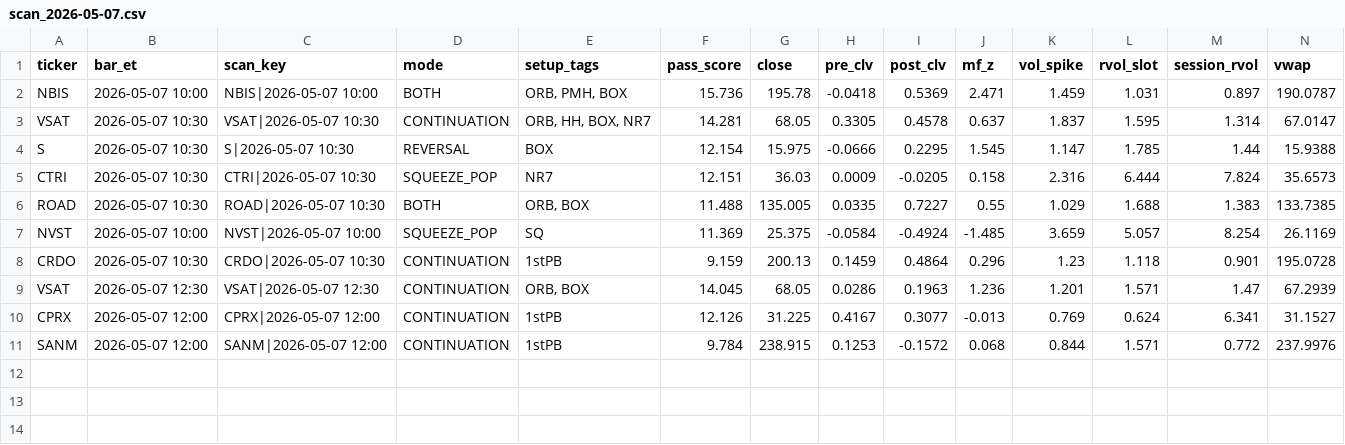
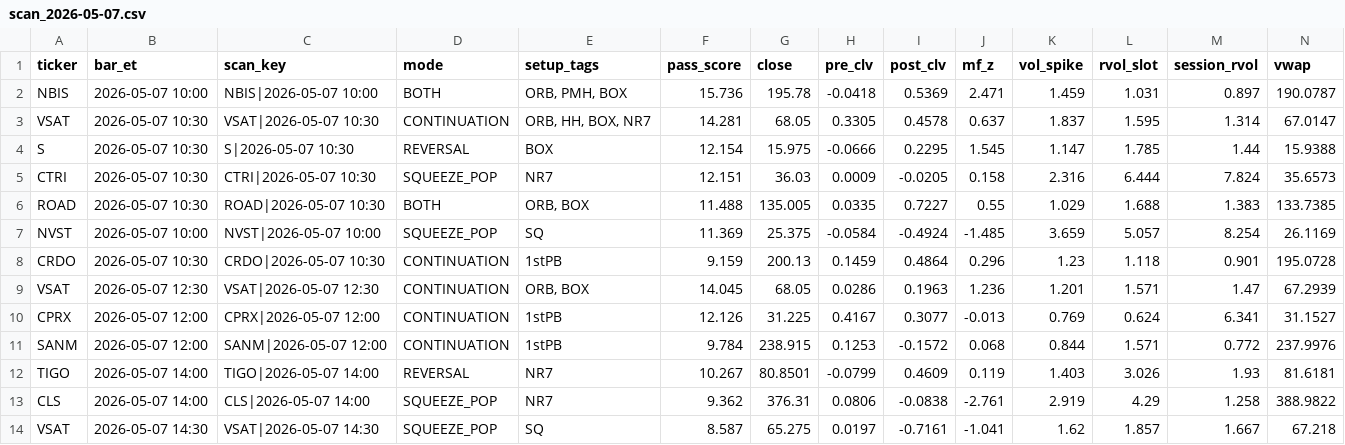
Before and after one commit to sliemalocalcouncil/powerflow_Top-Stocks-by-Quant-Rating, a CSV file: results/scan_2026-05-07.csv, drawn as a sheet; only a part is shown; rows hold the shown columns only; the diff names each change by its address in the sheet, - before the commit and + after, or states it on an @@ line.

```diff
--- a/results/scan_2026-05-07.csv
+++ b/results/scan_2026-05-07.csv
+row 12: TIGO | 2026-05-07 14:00 | TIGO|2026-05-07 14:00 | REVERSAL | NR7 | 10.267 | 80.8501 | -0.0799 | 0.4609 | 0.119 | 1.403 | 3.026 | 1.93 | 81.6181
+row 13: CLS | 2026-05-07 14:00 | CLS|2026-05-07 14:00 | SQUEEZE_POP | NR7 | 9.362 | 376.31 | 0.0806 | -0.0838 | -2.761 | 2.919 | 4.29 | 1.258 | 388.9822
+row 14: VSAT | 2026-05-07 14:30 | VSAT|2026-05-07 14:30 | SQUEEZE_POP | SQ | 8.587 | 65.275 | 0.0197 | -0.7161 | -1.041 | 1.62 | 1.857 | 1.667 | 67.218
```
Also changed, not shown: 3 other files.
